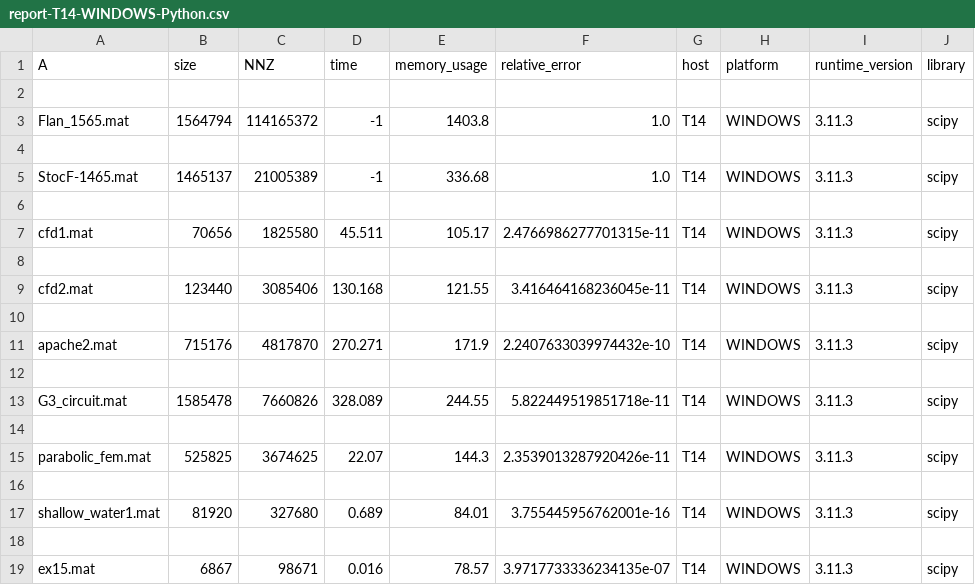
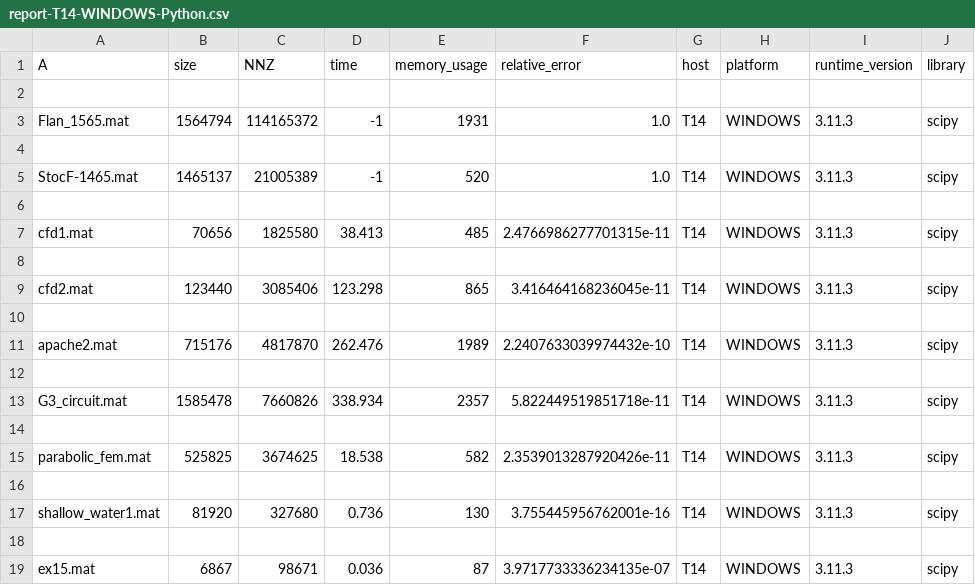
Before and after one commit to LorenzoOlearo/choleski-linear-solvers-compararion, a CSV file: reports/report-T14-WINDOWS-Python.csv, drawn as a sheet; only a part is shown; the diff names each change by its address in the sheet, - before the commit and + after, or states it on an @@ line.

```diff
--- a/reports/report-T14-WINDOWS-Python.csv
+++ b/reports/report-T14-WINDOWS-Python.csv
-E3 (memory_usage): 1403.8
+E3 (memory_usage): 1931
-E5 (memory_usage): 336.68
+E5 (memory_usage): 520
-D7 (time): 45.511
+D7 (time): 38.413
-E7 (memory_usage): 105.17
+E7 (memory_usage): 485
-D9 (time): 130.168
+D9 (time): 123.298
-E9 (memory_usage): 121.55
+E9 (memory_usage): 865
-D11 (time): 270.271
+D11 (time): 262.476
-E11 (memory_usage): 171.9
+E11 (memory_usage): 1989
-D13 (time): 328.089
+D13 (time): 338.934
-E13 (memory_usage): 244.55
+E13 (memory_usage): 2357
-D15 (time): 22.07
+D15 (time): 18.538
-E15 (memory_usage): 144.3
+E15 (memory_usage): 582
-D17 (time): 0.689
+D17 (time): 0.736
-E17 (memory_usage): 84.01
+E17 (memory_usage): 130
-D19 (time): 0.016
+D19 (time): 0.036
-E19 (memory_usage): 78.57
+E19 (memory_usage): 87
```
Also changed, not shown: reports/report-T14-LINUX-Python.csv, reports/summary.csv, 10 other files.
